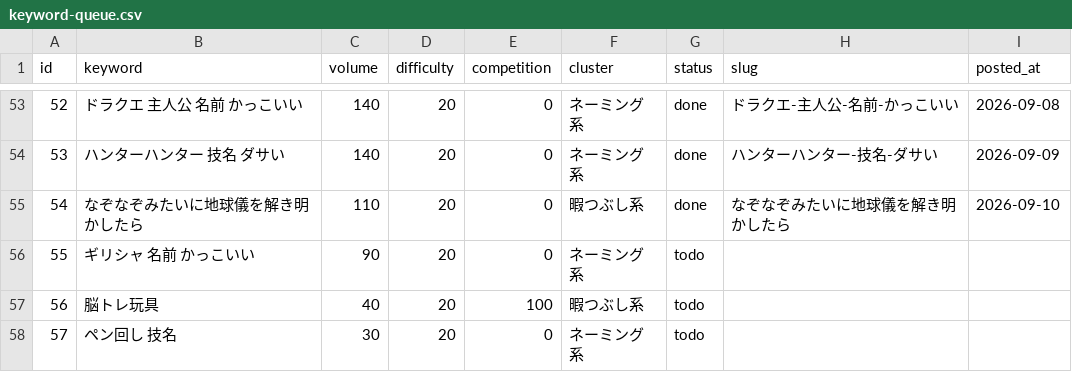
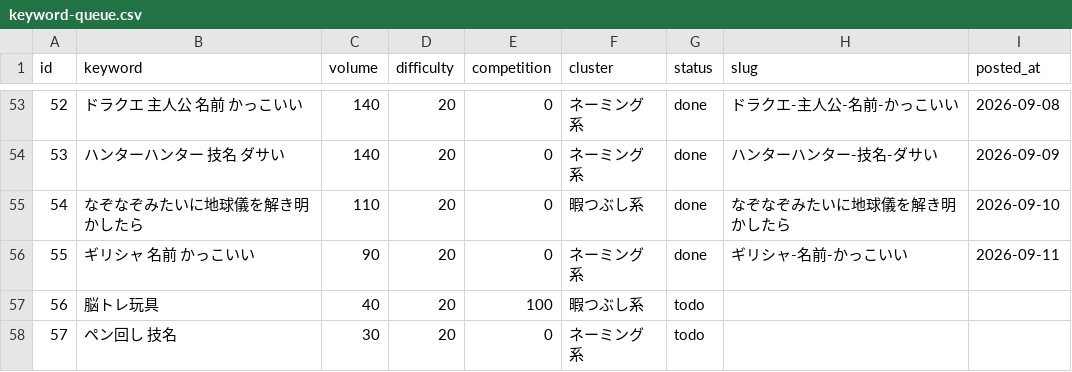
Before and after one commit to jadbac2310-eng/himaname, a CSV file: data/keyword-queue.csv, drawn as a sheet; only a part is shown, gaps mark what is left out.

```diff
--- a/data/keyword-queue.csv
+++ b/data/keyword-queue.csv
@@ -55,3 +55,3 @@ id,keyword,volume,difficulty,competition,cluster,status,slug,posted_at
 54,なぞなぞみたいに地球儀を解き明かしたら,110,20,0,暇つぶし系,done,なぞなぞみたいに地球儀を解き明かしたら,2026-09-10
-55,ギリシャ 名前 かっこいい,90,20,0,ネーミング系,todo,,
+55,ギリシャ 名前 かっこいい,90,20,0,ネーミング系,done,ギリシャ-名前-かっこいい,2026-09-11
 56,脳トレ玩具,40,20,100,暇つぶし系,todo,,
```
Also changed, not shown: 4 other files.
